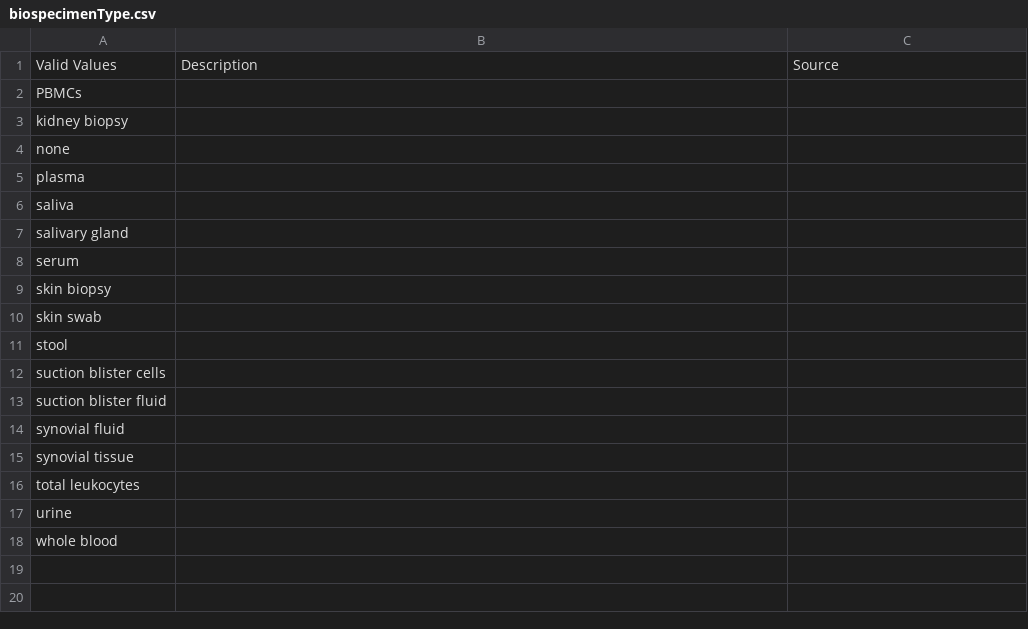
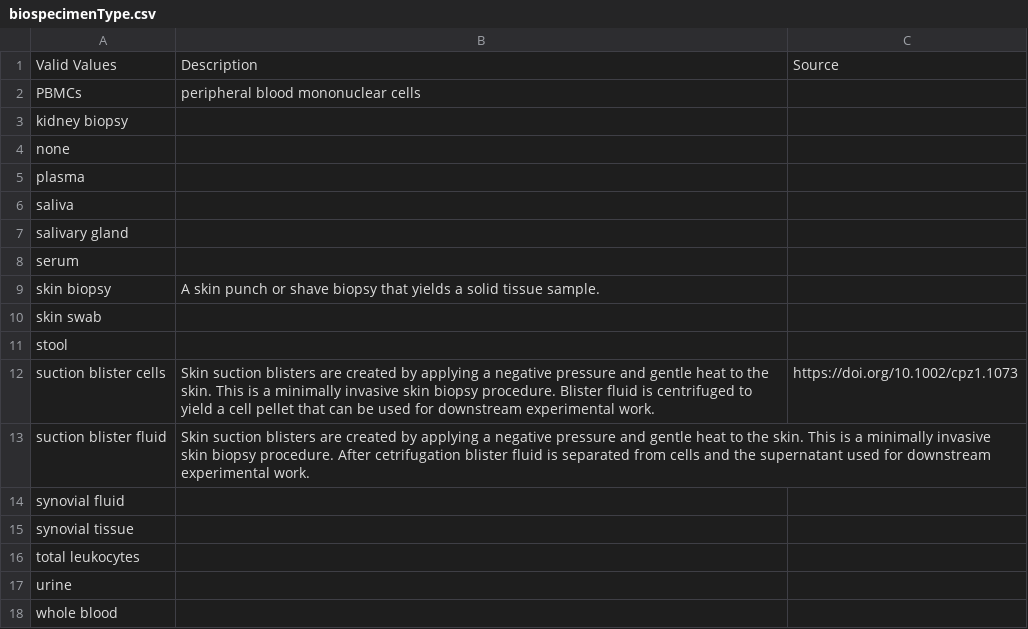
Before and after one commit to ARK-Portal/data_model, a CSV file: _data/csv/attributes/biospecimenType.csv, drawn as a sheet.

```diff
--- a/_data/csv/attributes/biospecimenType.csv
+++ b/_data/csv/attributes/biospecimenType.csv
@@ -1,3 +1,3 @@
 "Valid Values","Description","Source"
-"PBMCs","",""
+"PBMCs","peripheral blood mononuclear cells",""
 "kidney biopsy","",""
@@ -8,7 +8,7 @@
 "serum","",""
-"skin biopsy","",""
+"skin biopsy","A skin punch or shave biopsy that yields a solid tissue sample.",""
 "skin swab","",""
 "stool","",""
-"suction blister cells",,
-"suction blister fluid",,
+"suction blister cells","Skin suction blisters are created by applying a negative pressure and gentle heat to the skin. This is a minimally invasive skin biopsy procedure. Blister fluid is centrifuged to yield a cell pellet that can be used for downstream experimental work.","https://doi.org/10.1002/cpz1.1073"
+"suction blister fluid","Skin suction blisters are created by applying a negative pressure and gentle heat to the skin. This is a minimally invasive skin biopsy procedure. After cetrifugation blister fluid is separated from cells and the supernatant used for downstream experimental work.",
 "synovial fluid","",""
```
Also changed, not shown: 1 other file.
